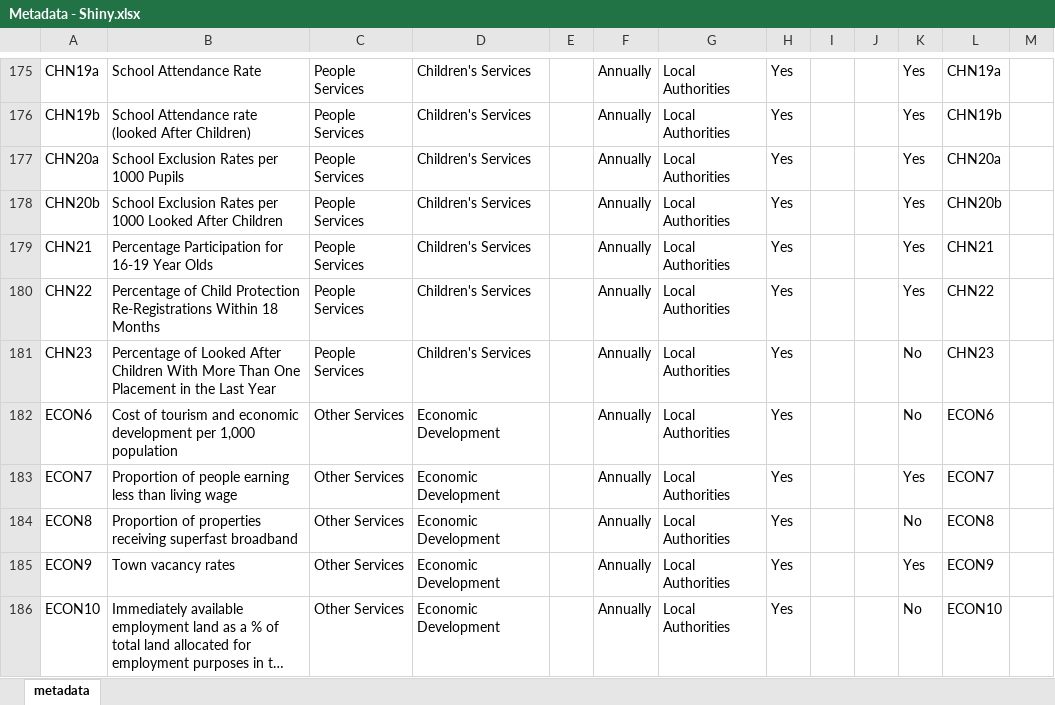
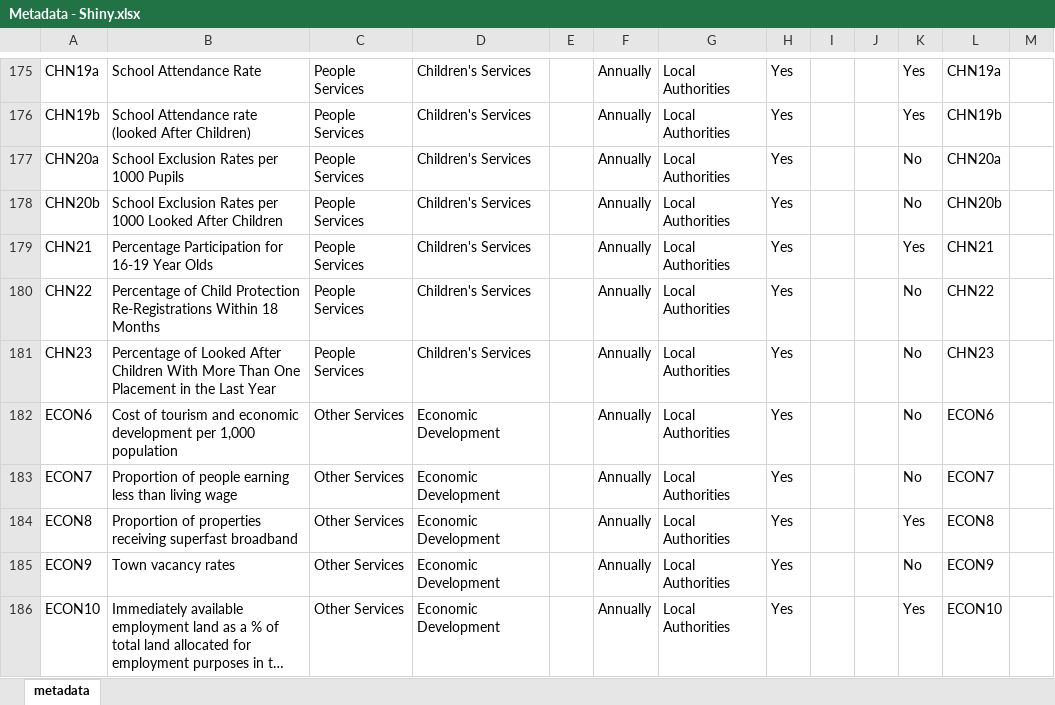
Before and after one commit to Improvement-Service/LGBF_Analysis, an Excel workbook: data/Metadata - Shiny.xlsx, sheet metadata, drawn as a sheet; only a part is shown, gaps mark what is left out; long unchanged cells end in …; values as stored, in another font and other column widths than the file's, no borders; conditional formats not drawn; the diff names each change by its address in the sheet, - before the commit and + after, or states it on an @@ line.

Commit message:
Correct data where rankings were wrong way around in one is high column

```diff
--- a/data/Metadata - Shiny.xlsx (sheet metadata)
+++ b/data/Metadata - Shiny.xlsx (sheet metadata)
-K177:K178: Yes
+K177:K178: No
-K180: Yes
+K180: No
-K183: Yes
+K183: No
-K184: No
+K184: Yes
-K185: Yes
+K185: No
-K186: No
+K186: Yes
```
Also changed, not shown: 2 other files.
